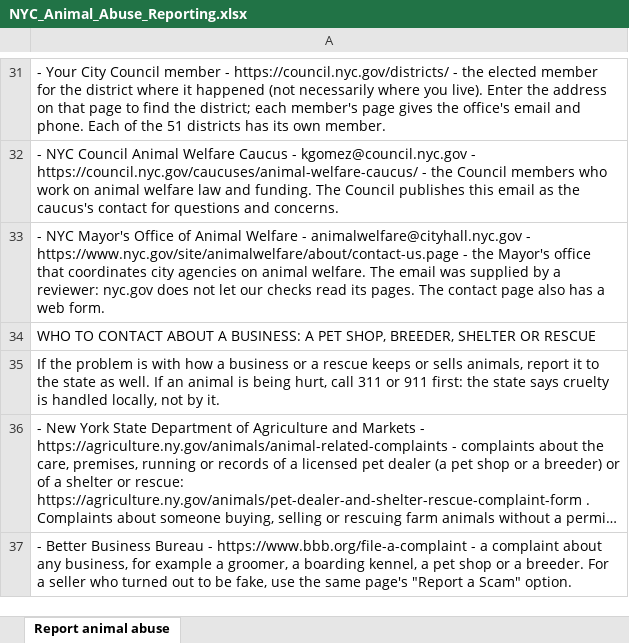
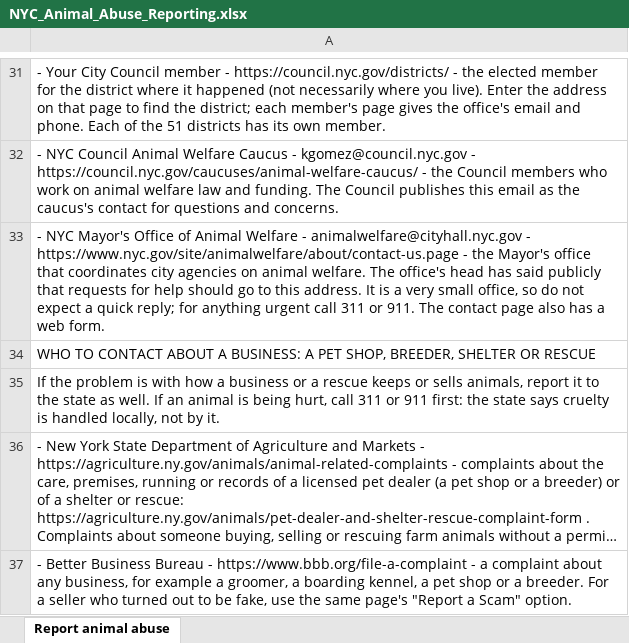
Before and after one commit to btaylor62000-spec/nyc-animal-rescue, an Excel workbook: research/NYC_Animal_Abuse_Reporting.xlsx, sheet Report animal abuse, drawn as a sheet; only a part is shown, gaps mark what is left out; long unchanged cells end in …; values as stored, in another font and other column widths than the file's, no borders; the diff names each change by its address in the sheet, - before the commit and + after, or states it on an @@ line.

```diff
--- a/research/NYC_Animal_Abuse_Reporting.xlsx (sheet Report animal abuse)
+++ b/research/NYC_Animal_Abuse_Reporting.xlsx (sheet Report animal abuse)
-A33: …welfare. The email was supplied by a reviewer: nyc.gov does not let our checks read its pages. The contact…
+A33: …welfare. The office's head has said publicly that requests for help should go to this address. It is a very small office, so do not expect a quick reply; for anything urgent call 311 or 911. The contact…
```
Also changed, not shown: 6 other files.
